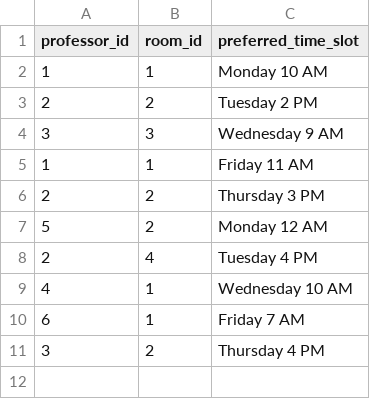
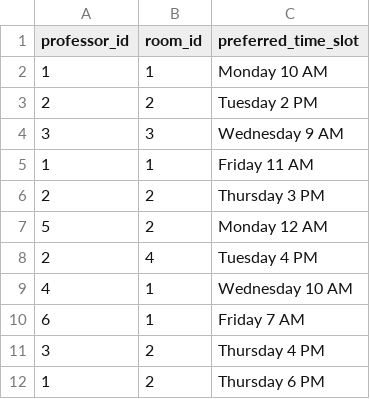
Before and after one commit to ramith-kalhara/UniTime, a CSV file: ai_scheduler/data/room_schedule.csv, drawn as a sheet.

```diff
--- a/ai_scheduler/data/room_schedule.csv
+++ b/ai_scheduler/data/room_schedule.csv
@@ -11 +11,2 @@ professor_id,room_id,preferred_time_slot
 3,2,Thursday 4 PM
+1,2,Thursday 6 PM
```
